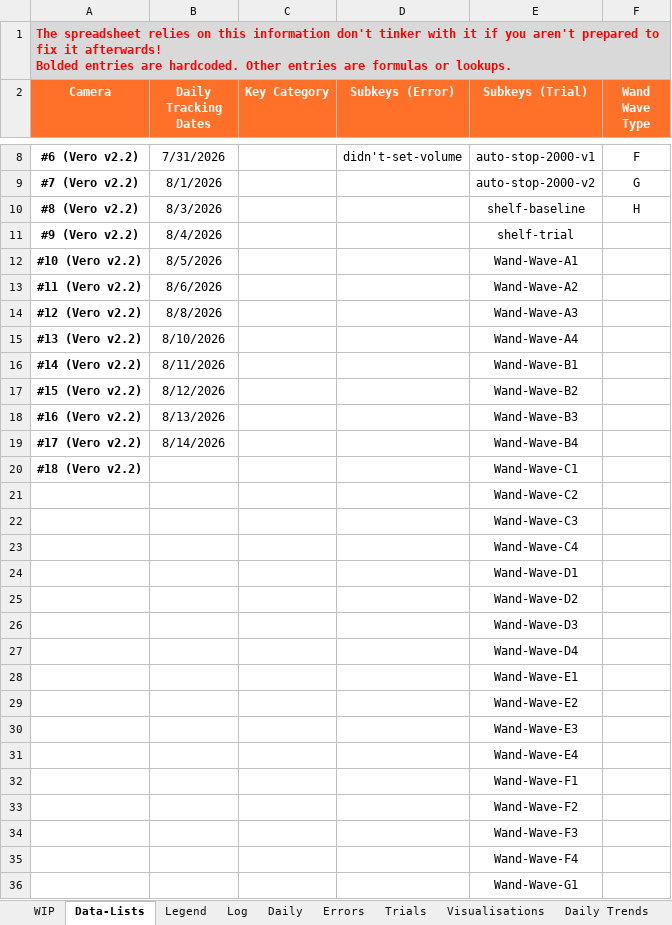
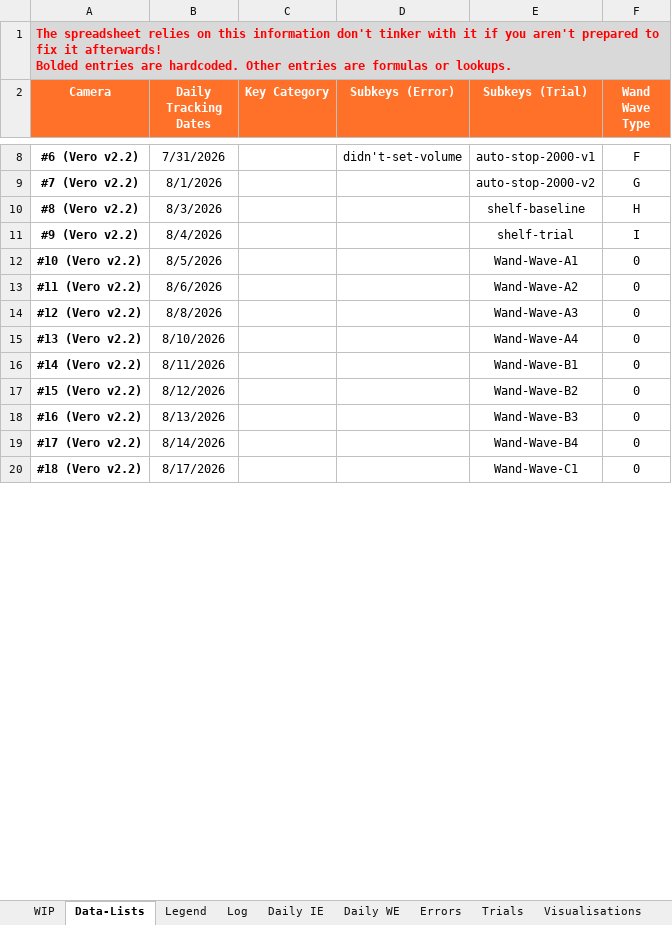
Before and after one commit to newwby/vicon-documentation, an Excel workbook: Documentation Data/LCAS Vicon Calibration Tracker.xlsx, sheet Data-Lists, drawn as a sheet; only a part is shown, gaps mark what is left out; values as stored, in another font and other column widths than the file's, no borders; removed rows and columns are numbered as before the commit, all else as after; the diff covers the shown part only; the diff names each change by its address in the sheet, - before the commit and + after, or states it on an @@ line.

```diff
--- a/Documentation Data/LCAS Vicon Calibration Tracker.xlsx (sheet Data-Lists)
+++ b/Documentation Data/LCAS Vicon Calibration Tracker.xlsx (sheet Data-Lists)
-sheet tab: Daily
+sheet tab: Daily WE
+sheet tab: Daily IE
-F11 (Wand Wave Type): (empty)
+F11 (Wand Wave Type): I
-F12:F20 (Wand Wave Type): (empty)
+F12:F20 (Wand Wave Type): 0
-B20 (Daily Tracking Dates): (empty)
+B20 (Daily Tracking Dates): 8/17/2026
-row 21:  |  |  |  | Wand-Wave-C2
-row 22:  |  |  |  | Wand-Wave-C3
-row 23:  |  |  |  | Wand-Wave-C4
-row 24:  |  |  |  | Wand-Wave-D1
-row 25:  |  |  |  | Wand-Wave-D2
-row 26:  |  |  |  | Wand-Wave-D3
-row 27:  |  |  |  | Wand-Wave-D4
-row 28:  |  |  |  | Wand-Wave-E1
-row 29:  |  |  |  | Wand-Wave-E2
-row 30:  |  |  |  | Wand-Wave-E3
-row 31:  |  |  |  | Wand-Wave-E4
-row 32:  |  |  |  | Wand-Wave-F1
-row 33:  |  |  |  | Wand-Wave-F2
-row 34:  |  |  |  | Wand-Wave-F3
-row 35:  |  |  |  | Wand-Wave-F4
-row 36:  |  |  |  | Wand-Wave-G1
```
Also changed, not shown: 23 added rows and 3 removed rows elsewhere in this sheet, sheet Log, sheet Visualisations, sheet Daily WE, sheet Daily Camera Trends, sheet Daily Averages, sheet Trials, 4 more sheets, other sheet tabs, formulas that keep their value, hidden cells, charts or pictures, Documentation Data/LCAS Vicon Temperature Tracker.xlsx, 44 other files.
